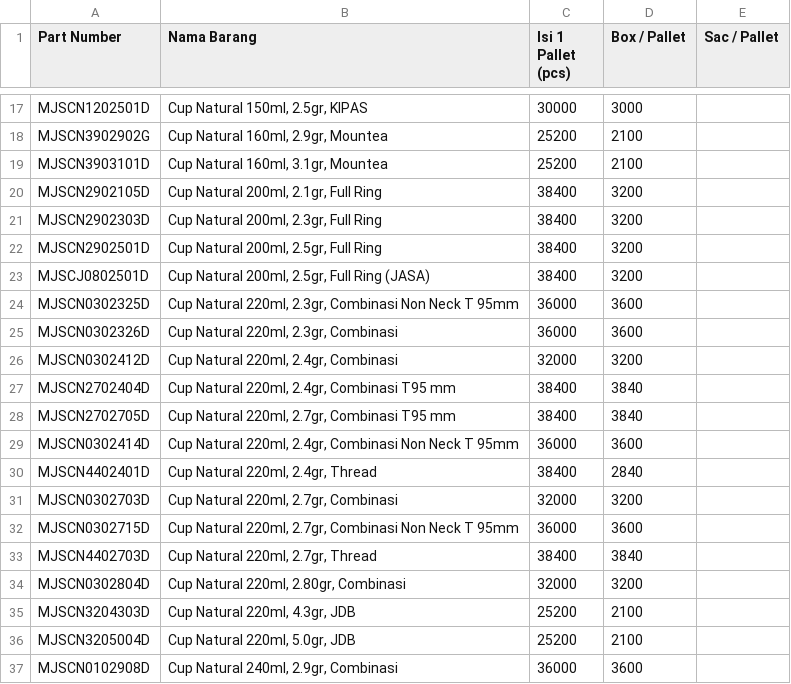
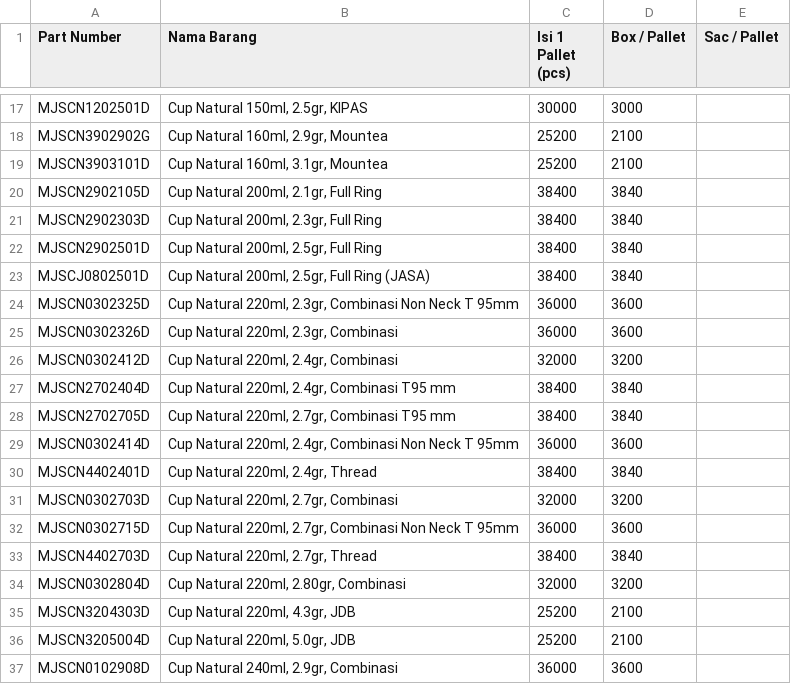
Before and after one commit to antonymhd/wms_transaction, a CSV file: Master_Produk.csv, drawn as a sheet; only a part is shown, gaps mark what is left out.

Commit message:
Restore original content in Master_Produk.csv

```diff
--- a/Master_Produk.csv
+++ b/Master_Produk.csv
@@ -19,6 +19,6 @@ MJSCN3902902G;Cup Natural 160ml, 2.9gr, Mountea;25200;2100;
 MJSCN3903101D;Cup Natural 160ml, 3.1gr, Mountea;25200;2100;
-MJSCN2902105D;Cup Natural 200ml, 2.1gr, Full Ring;38400;3200;
-MJSCN2902303D;Cup Natural 200ml, 2.3gr, Full Ring;38400;3200;
-MJSCN2902501D;Cup Natural 200ml, 2.5gr, Full Ring;38400;3200;
-MJSCJ0802501D;Cup Natural 200ml, 2.5gr, Full Ring (JASA);38400;3200;
+MJSCN2902105D;Cup Natural 200ml, 2.1gr, Full Ring;38400;3840;
+MJSCN2902303D;Cup Natural 200ml, 2.3gr, Full Ring;38400;3840;
+MJSCN2902501D;Cup Natural 200ml, 2.5gr, Full Ring;38400;3840;
+MJSCJ0802501D;Cup Natural 200ml, 2.5gr, Full Ring (JASA);38400;3840;
 MJSCN0302325D;Cup Natural 220ml, 2.3gr, Combinasi Non Neck T 95mm;36000;3600;
@@ -29,3 +29,3 @@ MJSCN2702705D;Cup Natural 220ml, 2.7gr, Combinasi T95 mm;38400;3840;
 MJSCN0302414D;Cup Natural 220ml, 2.4gr, Combinasi Non Neck T 95mm;36000;3600;
-MJSCN4402401D;Cup Natural 220ml, 2.4gr, Thread;38400;2840;
+MJSCN4402401D;Cup Natural 220ml, 2.4gr, Thread;38400;3840;
 MJSCN0302703D;Cup Natural 220ml, 2.7gr, Combinasi;32000;3200;
```
